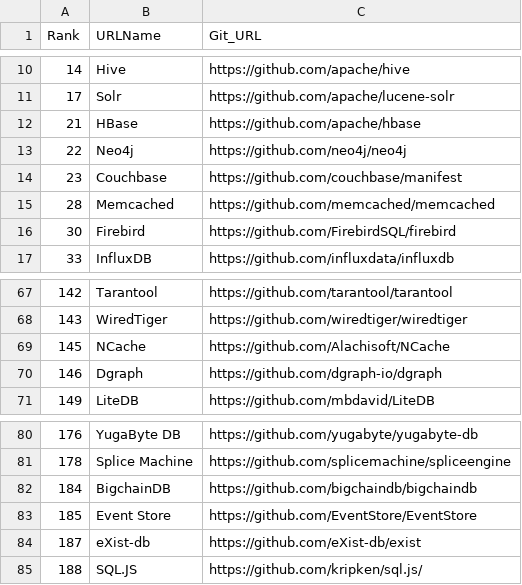
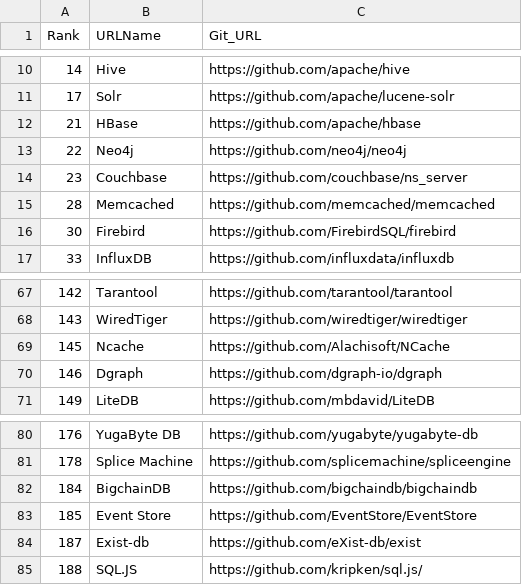
Before and after one commit to fkl4n/BEGGEL-DS-WS19-T1-GIT-PUBLIC, a CSV file: data/database_list.csv, drawn as a sheet; only a part is shown, gaps mark what is left out; the diff names each change by its address in the sheet, - before the commit and + after, or states it on an @@ line.

```diff
--- a/data/database_list.csv
+++ b/data/database_list.csv
-C14 (Git_URL): https://github.com/couchbase/manifest
+C14 (Git_URL): https://github.com/couchbase/ns_server
-B69 (URLName): NCache
+B69 (URLName): Ncache
-B84 (URLName): eXist-db
+B84 (URLName): Exist-db
```
Also changed, not shown: 20 other files.
